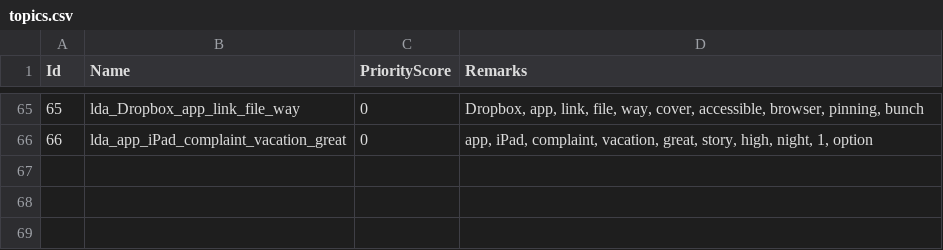
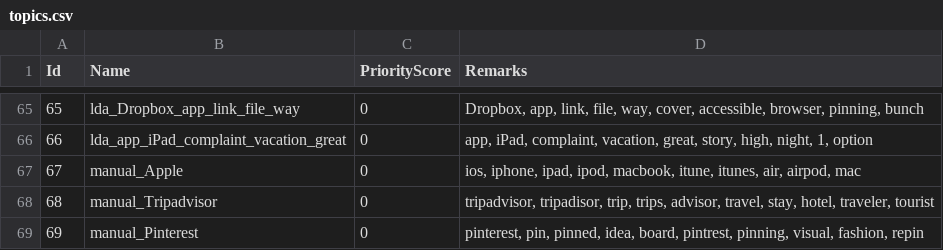
Before and after one commit to ptrpfa/ML-NLP, a CSV file: NLP/topic-modelling/data/topics.csv, drawn as a sheet; only a part is shown, gaps mark what is left out; the diff names each change by its address in the sheet, - before the commit and + after, or states it on an @@ line.

Commit message:
"pending manual tag feedbacktopic part"

```diff
--- a/NLP/topic-modelling/data/topics.csv
+++ b/NLP/topic-modelling/data/topics.csv
+row 67: 67 | manual_Apple | 0 | ios, iphone, ipad, ipod, macbook, itune, itunes, air, airpod, mac
+row 68: 68 | manual_Tripadvisor | 0 | tripadvisor, tripadisor, trip, trips, advisor, travel, stay, hotel, traveler, tourist
+row 69: 69 | manual_Pinterest | 0 | pinterest, pin, pinned, idea, board, pintrest, pinning, visual, fashion, repin
```
Also changed, not shown: NLP/topic-modelling/data/feedback-ml-topics.csv, NLP/topic-modelling/data/feedback-topics.csv, 5 other files.
